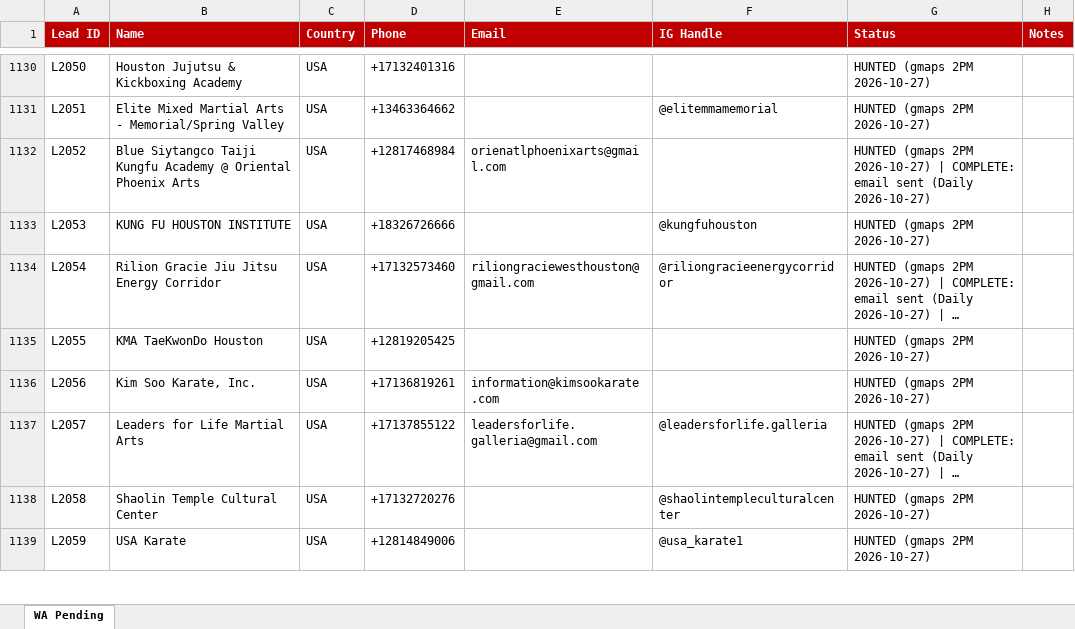
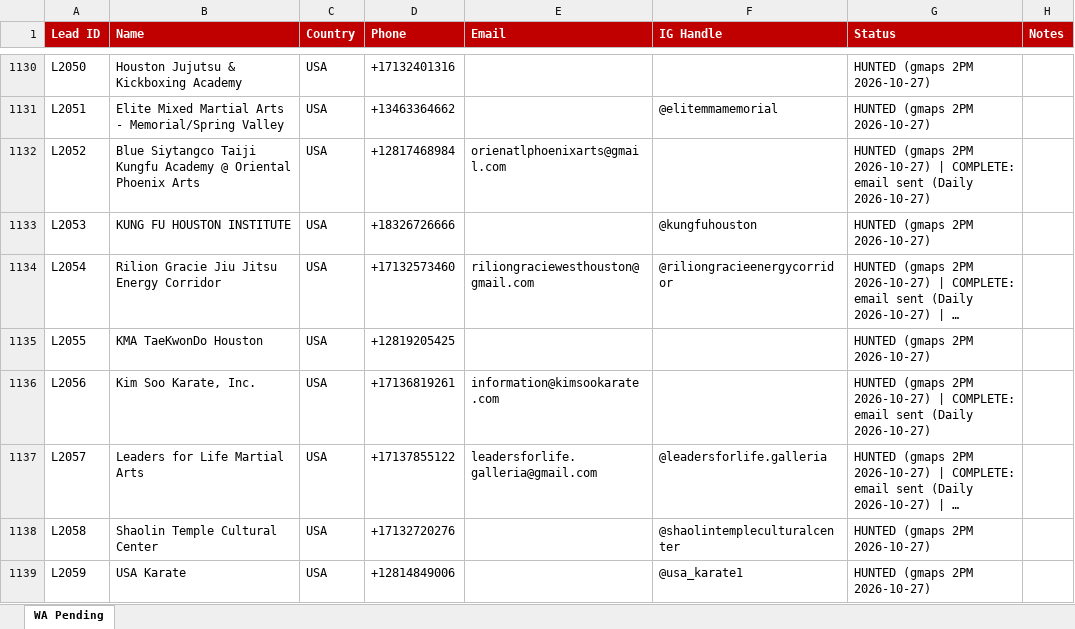
Before and after one commit to hsnwarriorapparel-dot/hsn-business, an Excel workbook: WA_Pending_List.xlsx, sheet WA Pending, drawn as a sheet; only a part is shown, gaps mark what is left out; long unchanged cells end in …; values as stored, in another font and other column widths than the file's, no borders; the diff covers the shown part only; the diff names each change by its address in the sheet, - before the commit and + after, or states it on an @@ line.

Commit message:
day13 fix: re-mark 7 email-sent statuses clobbered by concurrent CSV writer (Gmail-verified)

```diff
--- a/WA_Pending_List.xlsx (sheet WA Pending)
+++ b/WA_Pending_List.xlsx (sheet WA Pending)
-G1136 (Status): …2PM 2026-10-27)
+G1136 (Status): …2PM 2026-10-27) | COMPLETE: email sent (Daily 2026-10-27)
```
Also changed, not shown: 6 edited cells elsewhere in this sheet, HWA_Lead_Tracker.xlsx, 1 other file.
